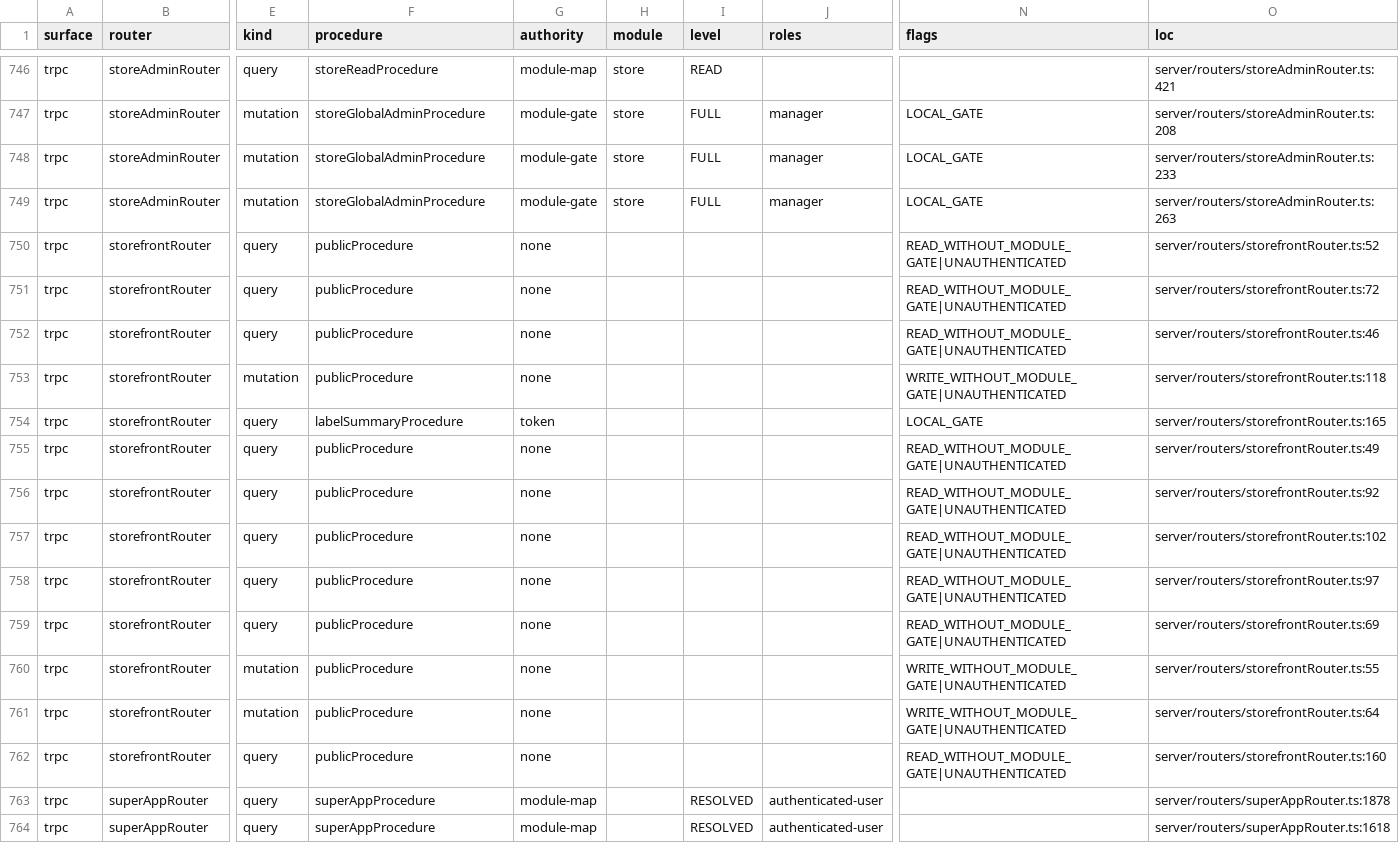
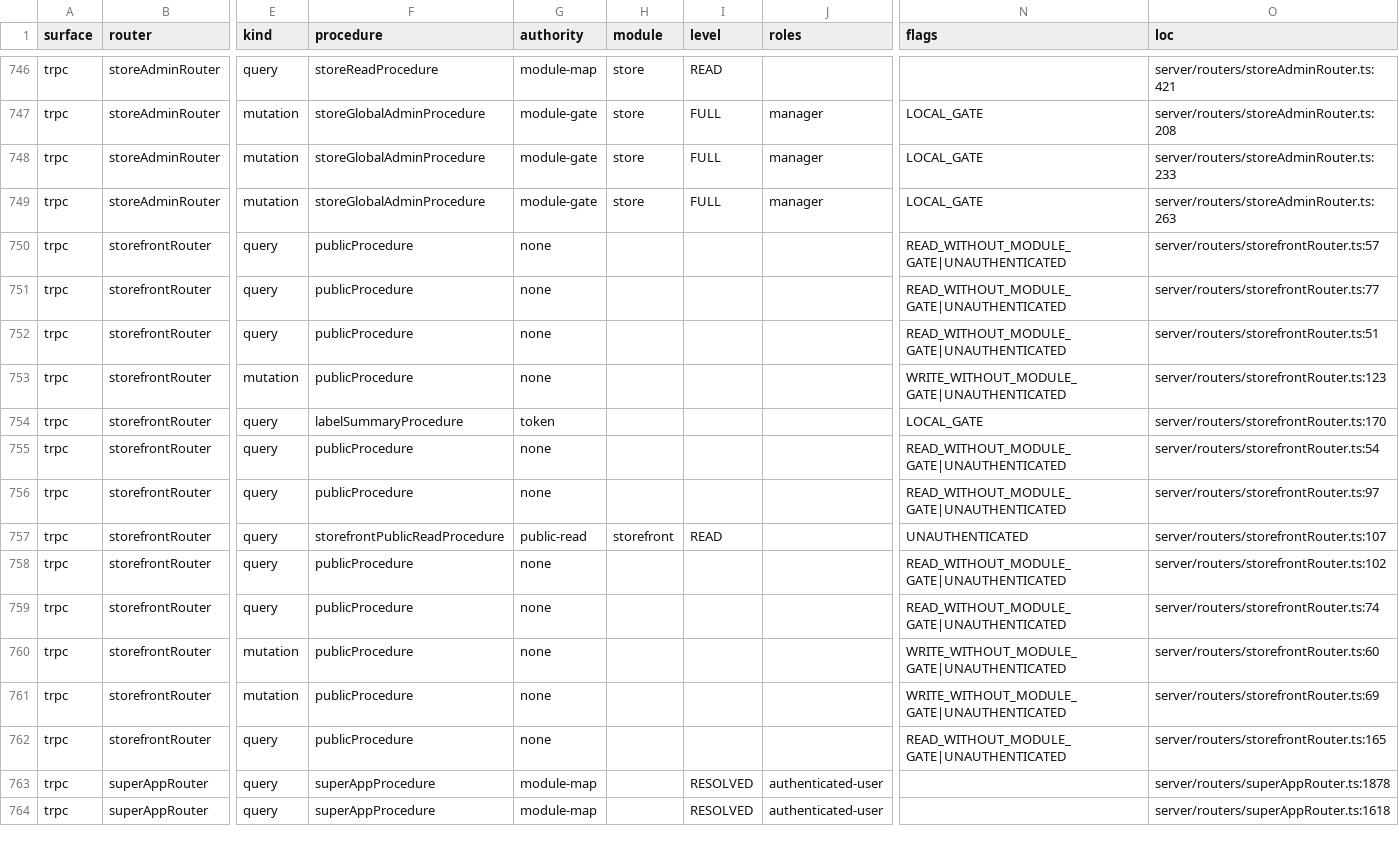
Before and after one commit to ahrrfy/business_management_system, a CSV file: docs/authz/endpoint-inventory.csv, drawn as a sheet; only a part is shown, gaps mark what is left out; the diff covers the shown part only; the diff names each change by its address in the sheet, - before the commit and + after, or states it on an @@ line.

Commit message:
fix(authz): enforce owner and storefront read boundaries

```diff
--- a/docs/authz/endpoint-inventory.csv
+++ b/docs/authz/endpoint-inventory.csv
-O750 (loc): server/routers/storefrontRouter.ts:52
+O750 (loc): server/routers/storefrontRouter.ts:57
-O751 (loc): server/routers/storefrontRouter.ts:72
+O751 (loc): server/routers/storefrontRouter.ts:77
-O752 (loc): server/routers/storefrontRouter.ts:46
+O752 (loc): server/routers/storefrontRouter.ts:51
-O753 (loc): server/routers/storefrontRouter.ts:118
+O753 (loc): server/routers/storefrontRouter.ts:123
-O754 (loc): server/routers/storefrontRouter.ts:165
+O754 (loc): server/routers/storefrontRouter.ts:170
-O755 (loc): server/routers/storefrontRouter.ts:49
+O755 (loc): server/routers/storefrontRouter.ts:54
-O756 (loc): server/routers/storefrontRouter.ts:92
+O756 (loc): server/routers/storefrontRouter.ts:97
-F757 (procedure): publicProcedure
+F757 (procedure): storefrontPublicReadProcedure
-G757 (authority): none
+G757 (authority): public-read
-H757 (module): (empty)
+H757 (module): storefront
-I757 (level): (empty)
+I757 (level): READ
-N757 (flags): READ_WITHOUT_MODULE_GATE|UNAUTHENTICATED
+N757 (flags): UNAUTHENTICATED
-O757 (loc): server/routers/storefrontRouter.ts:102
+O757 (loc): server/routers/storefrontRouter.ts:107
-O758 (loc): server/routers/storefrontRouter.ts:97
+O758 (loc): server/routers/storefrontRouter.ts:102
-O759 (loc): server/routers/storefrontRouter.ts:69
+O759 (loc): server/routers/storefrontRouter.ts:74
-O760 (loc): server/routers/storefrontRouter.ts:55
+O760 (loc): server/routers/storefrontRouter.ts:60
-O761 (loc): server/routers/storefrontRouter.ts:64
+O761 (loc): server/routers/storefrontRouter.ts:69
-O762 (loc): server/routers/storefrontRouter.ts:160
+O762 (loc): server/routers/storefrontRouter.ts:165
```
Also changed, not shown: 16 edited cells elsewhere in this file, 5 other files.
